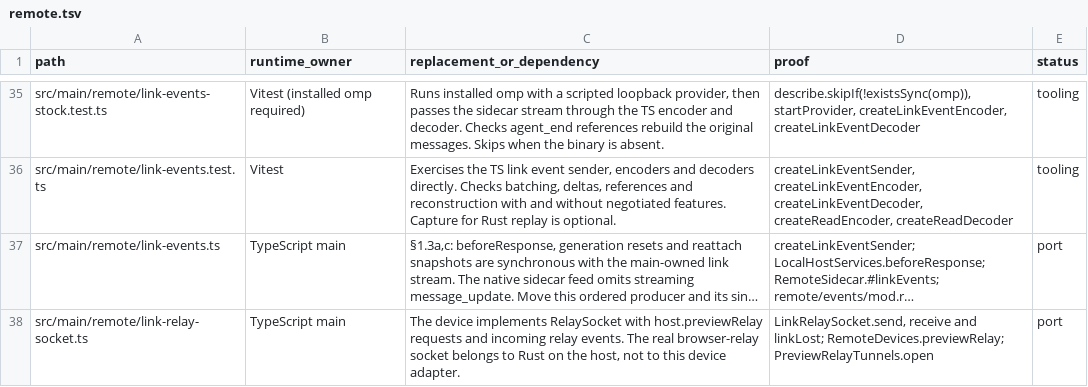
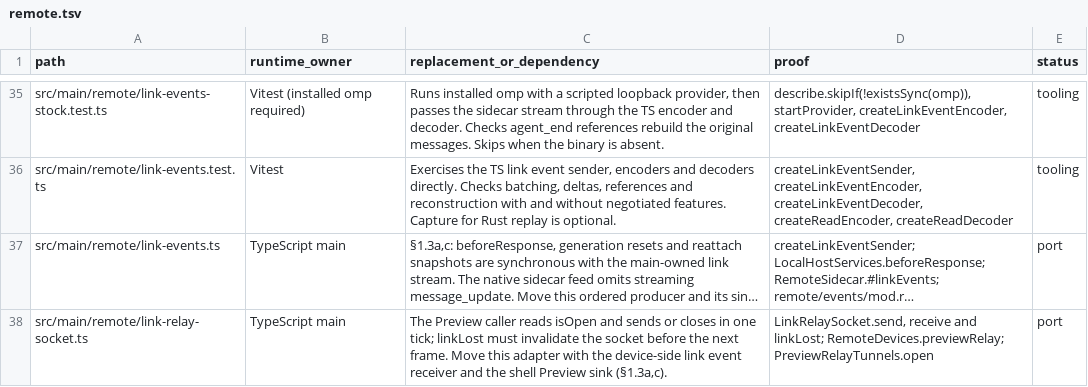
Before and after one commit to seuput-inc/ompdesk, a TSV file: docs/rust-inventory/remote.tsv, drawn as a sheet; only a part is shown, gaps mark what is left out; long unchanged cells end in …; the diff covers the shown part only; the diff names each change by its address in the sheet, - before the commit and + after, or states it on an @@ line.

```diff
--- a/docs/rust-inventory/remote.tsv
+++ b/docs/rust-inventory/remote.tsv
-C38 (replacement_or_dependency): The device implements RelaySocket with host.previewRelay requests and incoming relay events. The real browser-relay socket belongs to Rust on the host, not to this device adapter.
+C38 (replacement_or_dependency): The Preview caller reads isOpen and sends or closes in one tick; linkLost must invalidate the socket before the next frame. Move this adapter with the device-side link event receiver and the shell Preview sink (§1.3a,c).
```
Also changed, not shown: 1 added row and 5 edited cells elsewhere in this file, 11 other files.
